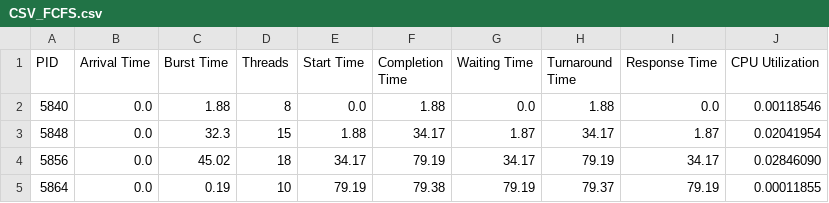
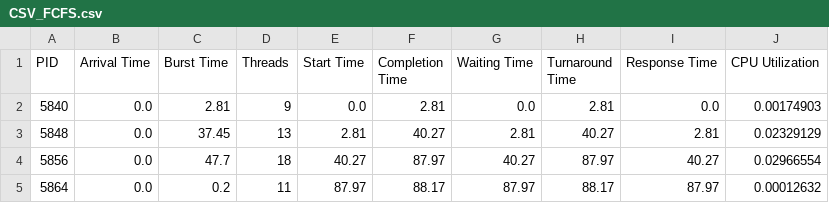
Before and after one commit to v4ri5/Non-Preemptive-OS-Scheduler-NPOS-, a CSV file: CSV_FCFS.csv, drawn as a sheet; only a part is shown; the diff covers the shown part only.

```diff
--- a/CSV_FCFS.csv
+++ b/CSV_FCFS.csv
@@ -1,5 +1,5 @@
 PID,Arrival Time,Burst Time,Threads,Start Time,Completion Time,Waiting Time,Turnaround Time,Response Time,CPU Utilization
-5840,0.0,1.88,8,0.0,1.88,0.0,1.88,0.0,0.00118546
-5848,0.0,32.3,15,1.88,34.17,1.87,34.17,1.87,0.02041954
-5856,0.0,45.02,18,34.17,79.19,34.17,79.19,34.17,0.02846090
-5864,0.0,0.19,10,79.19,79.38,79.19,79.37,79.19,0.00011855
+5840,0.0,2.81,9,0.0,2.81,0.0,2.81,0.0,0.00174903
+5848,0.0,37.45,13,2.81,40.27,2.81,40.27,2.81,0.02329129
+5856,0.0,47.7,18,40.27,87.97,40.27,87.97,40.27,0.02966554
+5864,0.0,0.2,11,87.97,88.17,87.97,88.17,87.97,0.00012632
```
Also changed, not shown: 56 edited cells elsewhere in this file, CSV_Predict_RR.csv, CSV_Predict_RR_Slices.csv, 9 other files.
